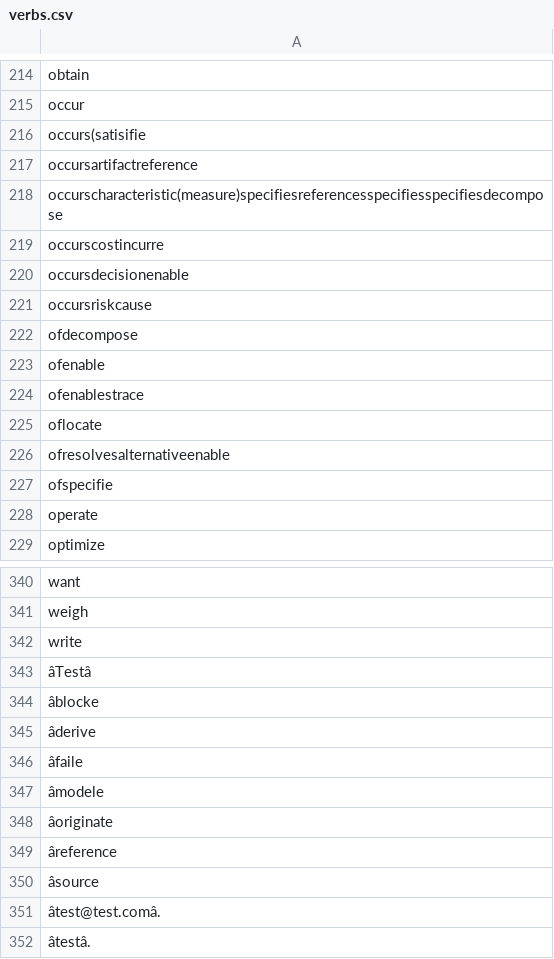
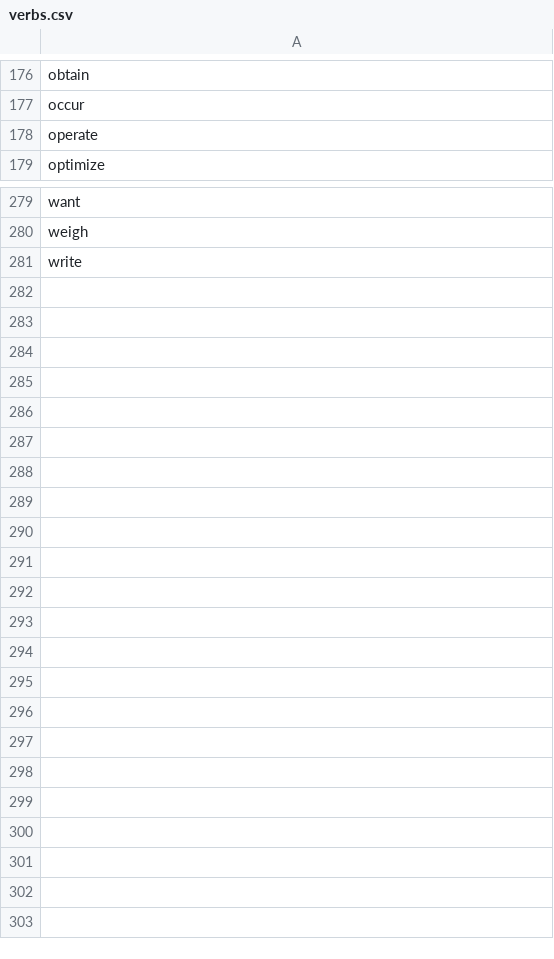
Before and after one commit to srudder16/predicateExtraction, a CSV file: verbs.csv, drawn as a sheet; only a part is shown, gaps mark what is left out; the diff covers the shown part only; the diff names each change by its address in the sheet, - before the commit and + after, or states it on an @@ line.

```diff
--- a/verbs.csv
+++ b/verbs.csv
-row 216: occurs(satisifie
-row 217: occursartifactreference
-row 218: occurscharacteristic(measure)specifiesreferencesspecifiesspecifiesdecompose
-row 219: occurscostincurre
-row 220: occursdecisionenable
-row 221: occursriskcause
-row 222: ofdecompose
-row 223: ofenable
-row 224: ofenablestrace
-row 225: oflocate
-row 226: ofresolvesalternativeenable
-row 227: ofspecifie
-row 343: âTestâ
-row 344: âblocke
-row 345: âderive
-row 346: âfaile
-row 347: âmodele
-row 348: âoriginate
-row 349: âreference
-row 350: âsource
-row 351: âtest@test.comâ.
-row 352: âtestâ.
```
Also changed, not shown: 49 removed rows and 2 edited cells elsewhere in this file, nouns.csv.
